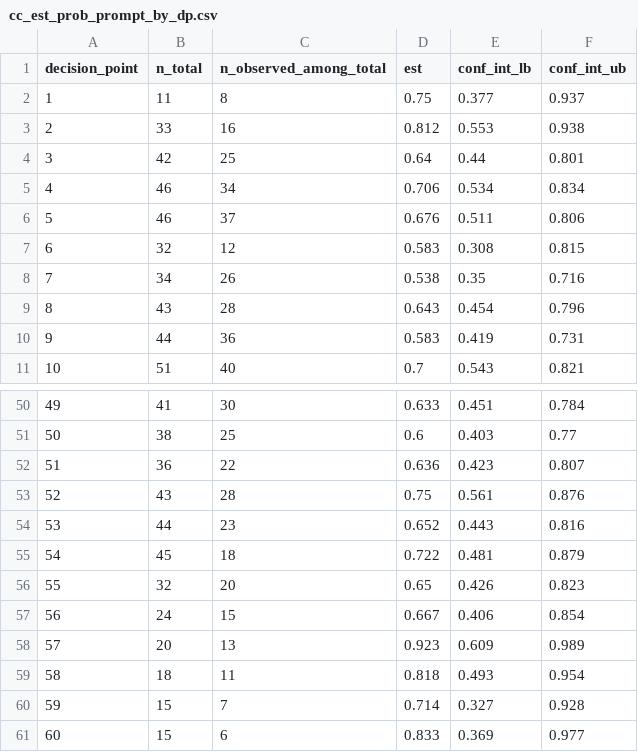
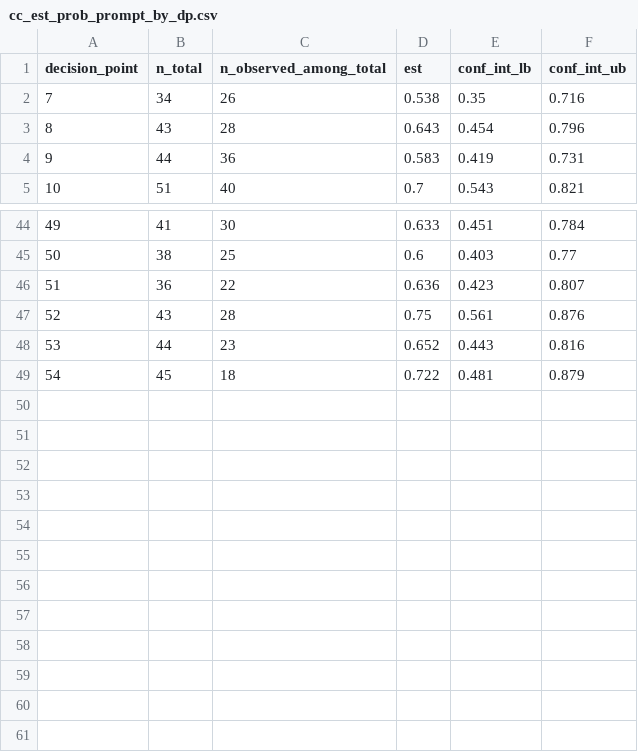
Before and after one commit to jamieyap/MARS-Repository-Primary-Aim, a CSV file: analysis-complete-case/formatted-output/cc_est_prob_prompt_by_dp.csv, drawn as a sheet; only a part is shown, gaps mark what is left out; the diff names each change by its address in the sheet, - before the commit and + after, or states it on an @@ line.

```diff
--- a/analysis-complete-case/formatted-output/cc_est_prob_prompt_by_dp.csv
+++ b/analysis-complete-case/formatted-output/cc_est_prob_prompt_by_dp.csv
-row 2: 1 | 11 | 8 | 0.75 | 0.377 | 0.937
-row 3: 2 | 33 | 16 | 0.812 | 0.553 | 0.938
-row 4: 3 | 42 | 25 | 0.64 | 0.44 | 0.801
-row 5: 4 | 46 | 34 | 0.706 | 0.534 | 0.834
-row 6: 5 | 46 | 37 | 0.676 | 0.511 | 0.806
-row 7: 6 | 32 | 12 | 0.583 | 0.308 | 0.815
-row 56: 55 | 32 | 20 | 0.65 | 0.426 | 0.823
-row 57: 56 | 24 | 15 | 0.667 | 0.406 | 0.854
-row 58: 57 | 20 | 13 | 0.923 | 0.609 | 0.989
-row 59: 58 | 18 | 11 | 0.818 | 0.493 | 0.954
-row 60: 59 | 15 | 7 | 0.714 | 0.327 | 0.928
-row 61: 60 | 15 | 6 | 0.833 | 0.369 | 0.977
```
Also changed, not shown: analysis-complete-case/formatted-output/cc_est_prob_no_prompt_by_dp.csv, analysis-multiple-imputation/formatted-output/dat_all_pool_stats_high_effort_prompt_by_dp.csv, 41 other files.
